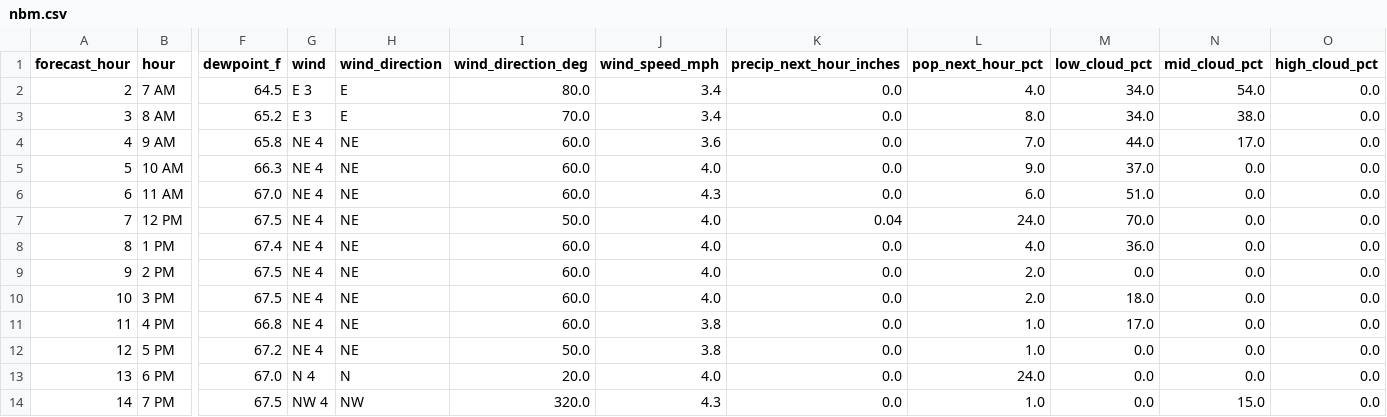
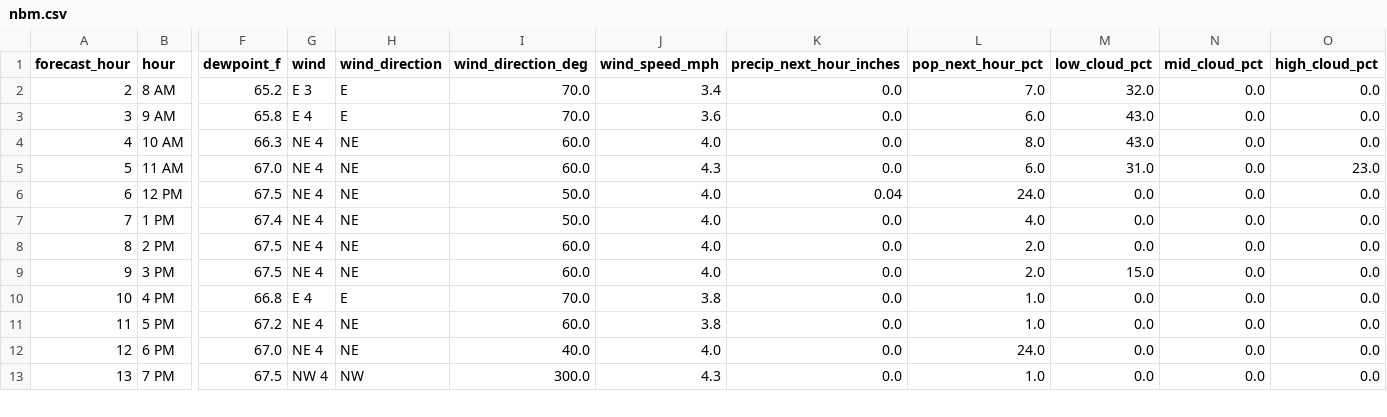
Before and after one commit to Barometer32/weather, a CSV file: data/nbm.csv, drawn as a sheet; only a part is shown, gaps mark what is left out; removed rows and columns are numbered as before the commit, all else as after; rows hold the shown columns only; the diff covers the shown part only; the diff names each change by its address in the sheet, - before the commit and + after, or states it on an @@ line.

```diff
--- a/data/nbm.csv
+++ b/data/nbm.csv
-row 2: 2 | 7 AM | 64.5 | E 3 | E | 80.0 | 3.4 | 0.0 | 4.0 | 34.0 | 54.0 | 0.0
@@ column A (forecast_hour) renumbered between rows 2 and 17 @@
-L2 (pop_next_hour_pct): 8.0
+L2 (pop_next_hour_pct): 7.0
-M2 (low_cloud_pct): 34.0
+M2 (low_cloud_pct): 32.0
-N2 (mid_cloud_pct): 38.0
+N2 (mid_cloud_pct): 0.0
-G3 (wind): NE 4
+G3 (wind): E 4
-H3 (wind_direction): NE
+H3 (wind_direction): E
-I3 (wind_direction_deg): 60.0
+I3 (wind_direction_deg): 70.0
-L3 (pop_next_hour_pct): 7.0
+L3 (pop_next_hour_pct): 6.0
-M3 (low_cloud_pct): 44.0
+M3 (low_cloud_pct): 43.0
-N3 (mid_cloud_pct): 17.0
+N3 (mid_cloud_pct): 0.0
-L4 (pop_next_hour_pct): 9.0
+L4 (pop_next_hour_pct): 8.0
-M4 (low_cloud_pct): 37.0
+M4 (low_cloud_pct): 43.0
-M5 (low_cloud_pct): 51.0
+M5 (low_cloud_pct): 31.0
-O5 (high_cloud_pct): 0.0
+O5 (high_cloud_pct): 23.0
-M6 (low_cloud_pct): 70.0
+M6 (low_cloud_pct): 0.0
-I7 (wind_direction_deg): 60.0
+I7 (wind_direction_deg): 50.0
-M7 (low_cloud_pct): 36.0
+M7 (low_cloud_pct): 0.0
-M9 (low_cloud_pct): 18.0
+M9 (low_cloud_pct): 15.0
-G10 (wind): NE 4
+G10 (wind): E 4
-H10 (wind_direction): NE
+H10 (wind_direction): E
-I10 (wind_direction_deg): 60.0
+I10 (wind_direction_deg): 70.0
-M10 (low_cloud_pct): 17.0
+M10 (low_cloud_pct): 0.0
-I11 (wind_direction_deg): 50.0
+I11 (wind_direction_deg): 60.0
-G12 (wind): N 4
+G12 (wind): NE 4
-H12 (wind_direction): N
+H12 (wind_direction): NE
-I12 (wind_direction_deg): 20.0
+I12 (wind_direction_deg): 40.0
-I13 (wind_direction_deg): 320.0
+I13 (wind_direction_deg): 300.0
-N13 (mid_cloud_pct): 15.0
+N13 (mid_cloud_pct): 0.0
```
Also changed, not shown: 1 added row and 15 edited cells elsewhere in this file, 1 other file.
